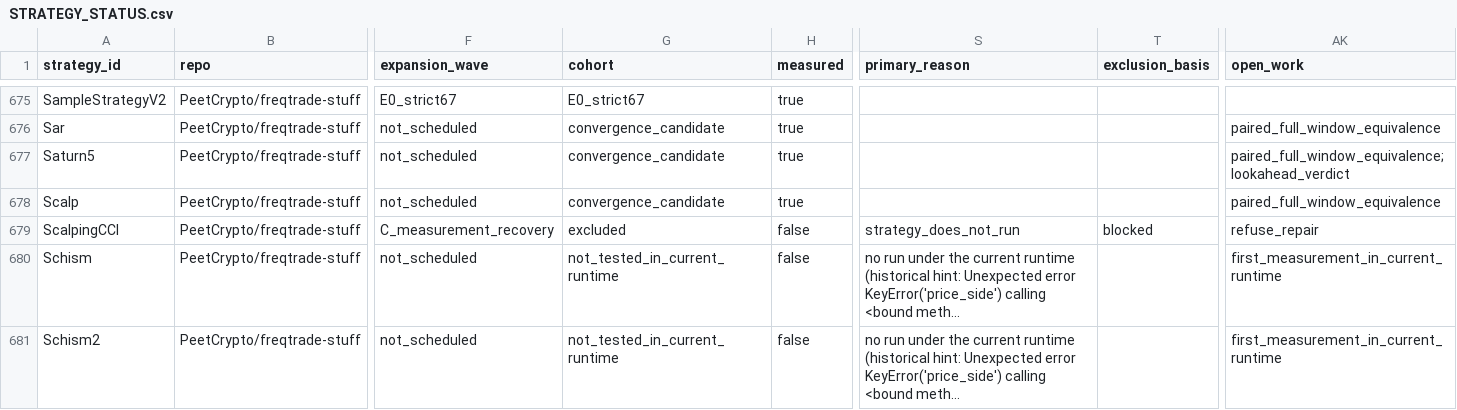
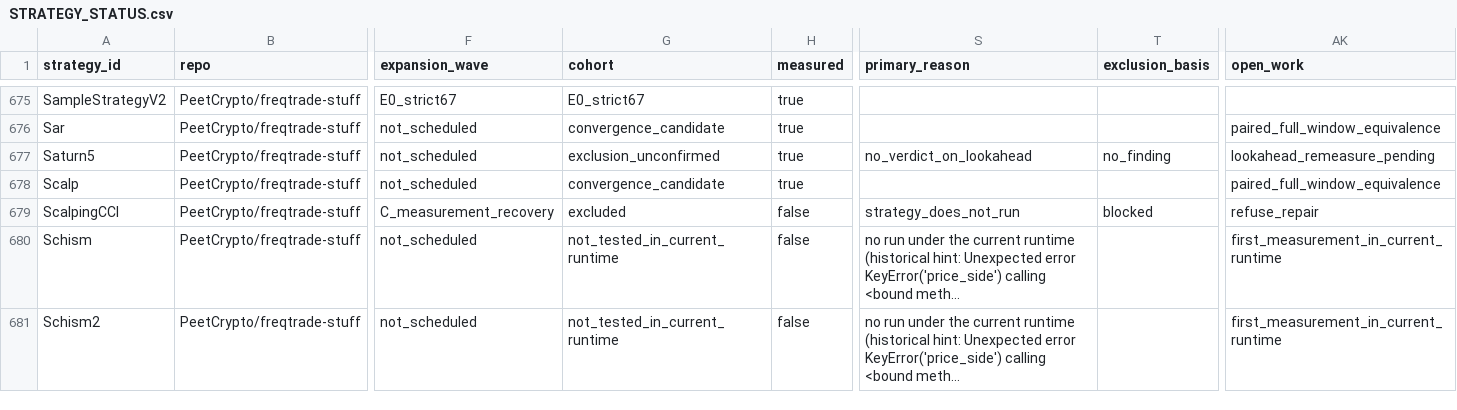
Before and after one commit to M1ch43lV/strategy-audit, a CSV file: STRATEGY_STATUS.csv, drawn as a sheet; only a part is shown, gaps mark what is left out; long unchanged cells end in …; the diff covers the shown part only; the diff names each change by its address in the sheet, - before the commit and + after, or states it on an @@ line.

```diff
--- a/STRATEGY_STATUS.csv
+++ b/STRATEGY_STATUS.csv
-G677 (cohort): convergence_candidate
+G677 (cohort): exclusion_unconfirmed
-S677 (primary_reason): (empty)
+S677 (primary_reason): no_verdict_on_lookahead
-T677 (exclusion_basis): (empty)
+T677 (exclusion_basis): no_finding
-AK677 (open_work): paired_full_window_equivalence;lookahead_verdict
+AK677 (open_work): lookahead_remeasure_pending
```
Also changed, not shown: 146 edited cells elsewhere in this file, 4 other files.
